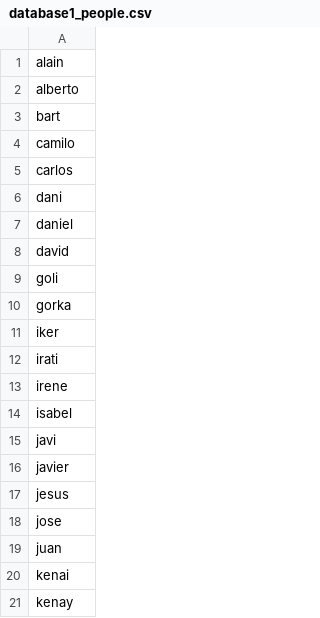
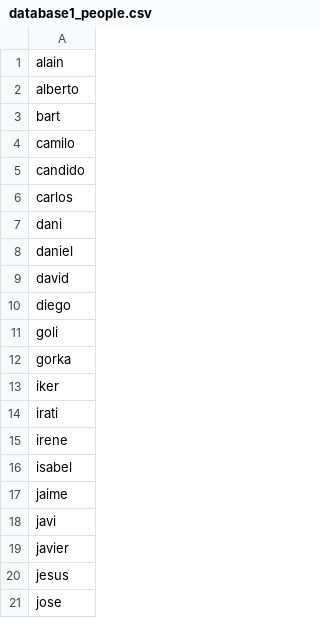
Before and after one commit to carlosjdd/voice_recognition, a CSV file: data/database1_people.csv, drawn as a sheet; only a part is shown; the shorter side is filled out with more unchanged rows; the diff names each change by its address in the sheet, - before the commit and + after, or states it on an @@ line.

Commit message:
Update database1_people.csv

```diff
--- a/data/database1_people.csv
+++ b/data/database1_people.csv
+row 5: candido
+row 10: diego
+row 17: jaime
```
